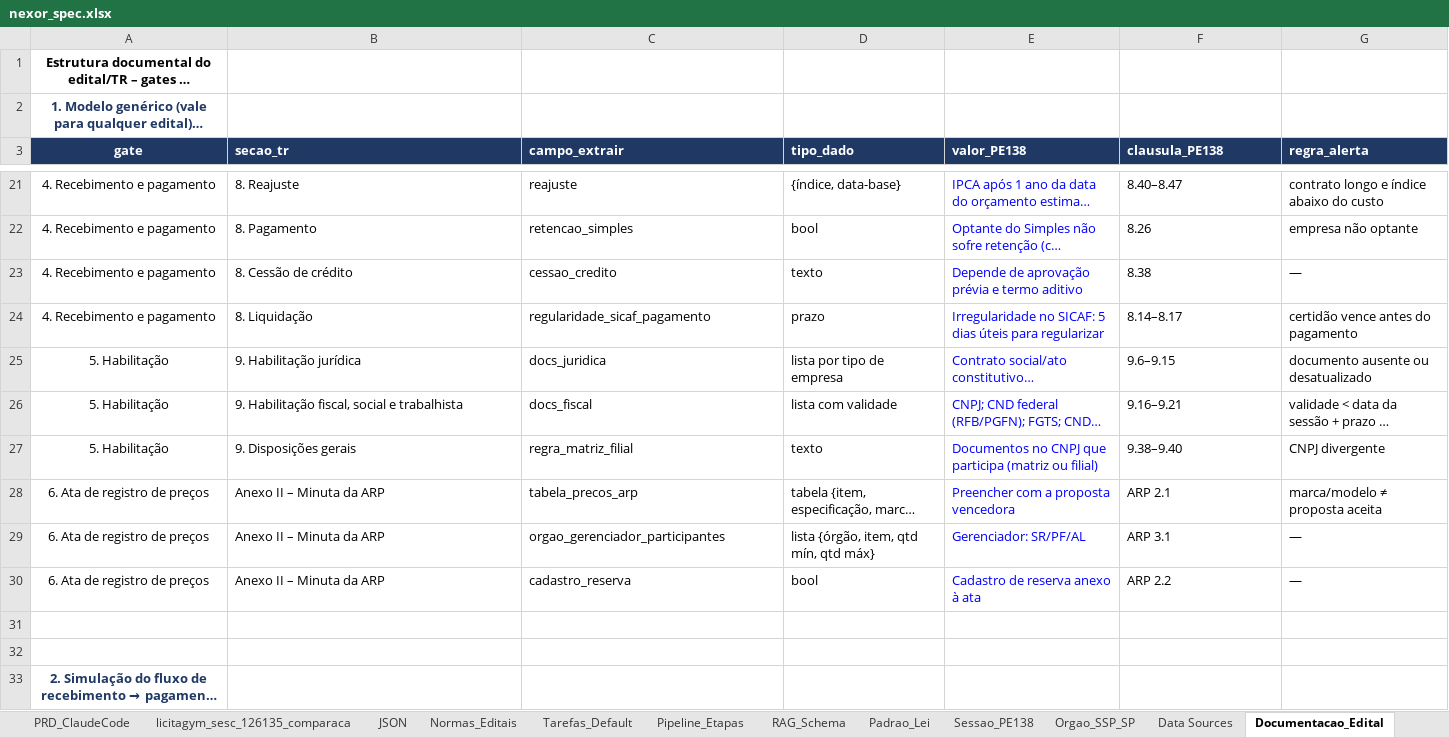
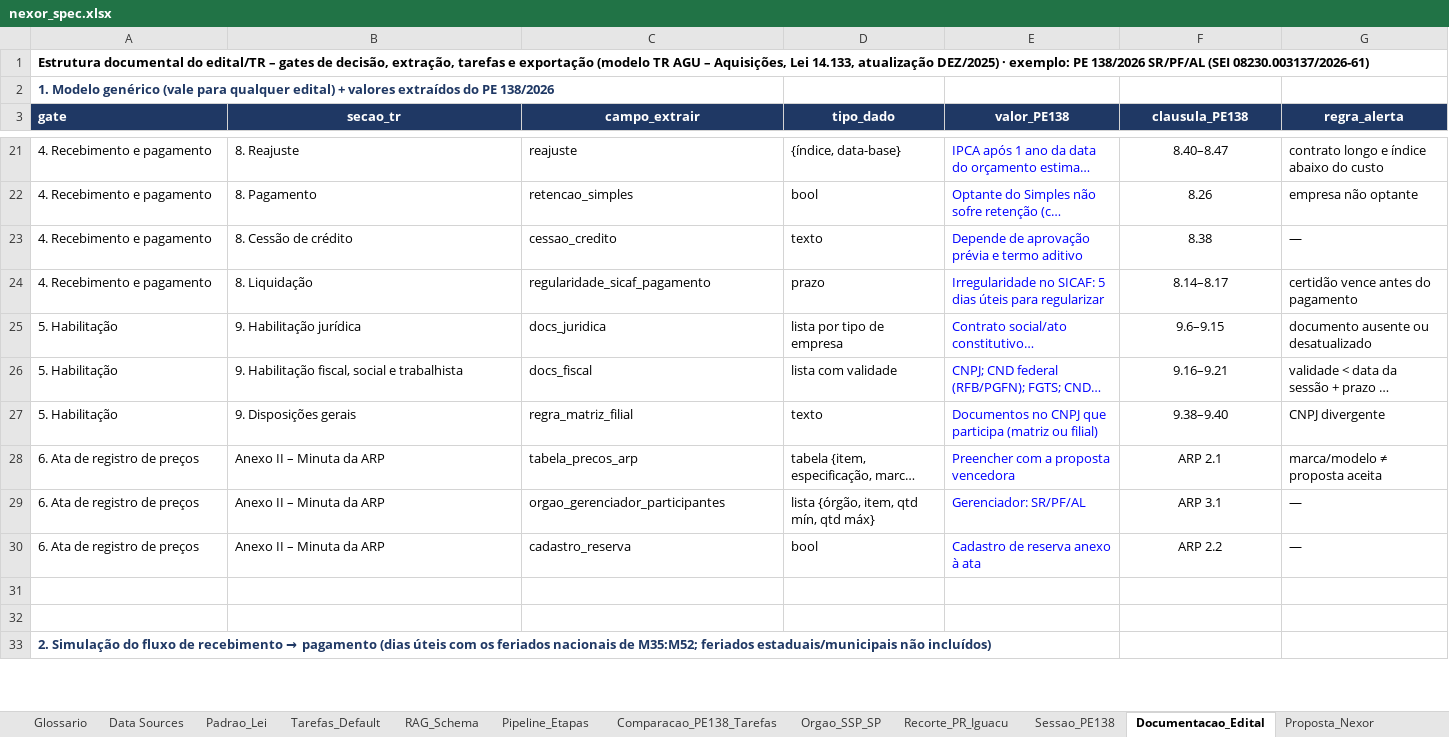
Before and after one commit to n4rch6pjt9-rgb/LicitaGym, an Excel workbook: specs/nexor_spec.xlsx, sheet Documentacao_Edital, drawn as a sheet; only a part is shown, gaps mark what is left out; long unchanged cells end in …; values as stored, in another font and other column widths than the file's, no borders; conditional formats not drawn; the diff covers the shown part only; the diff names each change by its address in the sheet, - before the commit and + after, or states it on an @@ line.

```diff
--- a/specs/nexor_spec.xlsx (sheet Documentacao_Edital)
+++ b/specs/nexor_spec.xlsx (sheet Documentacao_Edital)
@@ sheet tab hidden: PRD_ClaudeCode @@
@@ sheet tab hidden: licitagym_sesc_126135_comparaca @@
@@ sheet tab hidden: JSON @@
@@ sheet tab hidden: Normas_Editais @@
+sheet tab: Comparacao_PE138_Tarefas
+sheet tab: Recorte_PR_Iguacu
@@ sheet tab order changed: Glossario | Data Sources | Padrao_Lei | Tarefas_Default | RAG_Schema | Pipeline_Etapas | Comparacao_PE138_Tarefas | Orgao_SSP_SP | Recorte_PR_Iguacu | Sessao_PE138 | Documentacao_Edital | Proposta_Nexor @@
-A1:A30 alignment: center
+A1:A30 alignment: left
-B3:G3 alignment: left
+B3:G3 alignment: center
-F21:F30 alignment: left
+F21:F30 alignment: center
-A33 alignment: center
+A33 alignment: left
```
Also changed, not shown: cell formats elsewhere in this sheet, sheet Tarefas_Default, sheet Pipeline_Etapas, sheet Data Sources, sheet Nexor_Dados, sheet Padrao_Lei, sheet Sessao_PE138, other sheet tabs, formulas that keep their value, 1 other file.
